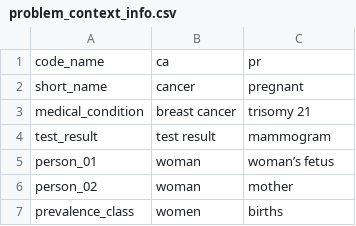
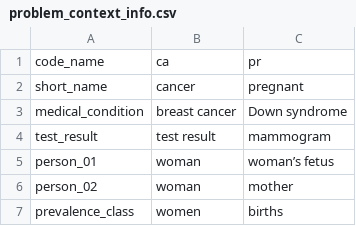
Before and after one commit to gorkang/R_conditions_creation_E2, a CSV file: materials/Problem_context/problem_context_info.csv, drawn as a sheet.

```diff
--- a/materials/Problem_context/problem_context_info.csv
+++ b/materials/Problem_context/problem_context_info.csv
@@ -2,3 +2,3 @@ code_name,ca,pr
 short_name,cancer,pregnant
-medical_condition,breast cancer,trisomy 21
+medical_condition,breast cancer,Down syndrome
 test_result,test result,mammogram
```
Also changed, not shown: materials/fillers.csv, 7 other files.
